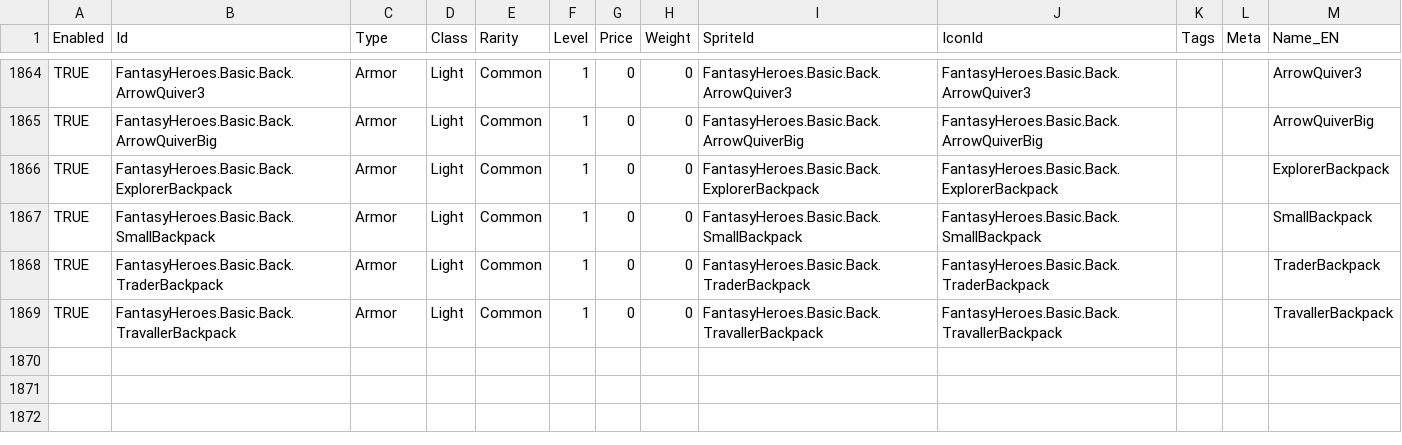
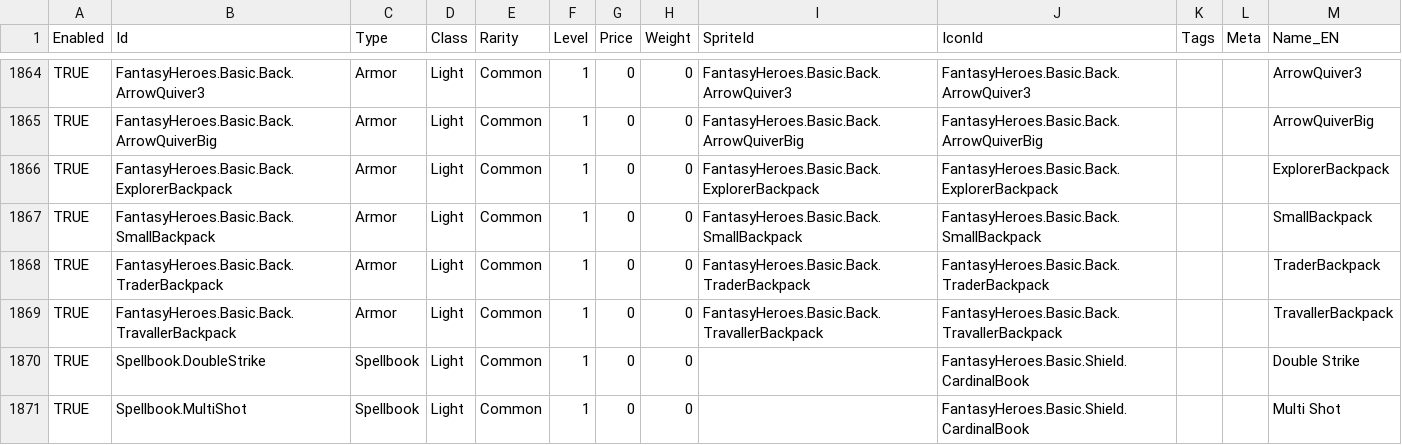
Before and after one commit to alston-chan/Autobattler2025, a CSV file: Assets/Data/Items.csv, drawn as a sheet; only a part is shown, gaps mark what is left out.

```diff
--- a/Assets/Data/Items.csv
+++ b/Assets/Data/Items.csv
@@ -1869 +1869,3 @@ TRUE,FantasyHeroes.Basic.Back.TraderBackpack,Armor,Light,Common,1,0,0,FantasyHer
 TRUE,FantasyHeroes.Basic.Back.TravallerBackpack,Armor,Light,Common,1,0,0,FantasyHeroes.Basic.Back.TravallerBackpack,FantasyHeroes.Basic.Back.TravallerBackpack,,,TravallerBackpack
+TRUE,Spellbook.DoubleStrike,Spellbook,Light,Common,1,0,0,,FantasyHeroes.Basic.Shield.CardinalBook,,,Double Strike
+TRUE,Spellbook.MultiShot,Spellbook,Light,Common,1,0,0,,FantasyHeroes.Basic.Shield.CardinalBook,,,Multi Shot
```
Also changed, not shown: 6 other files.
